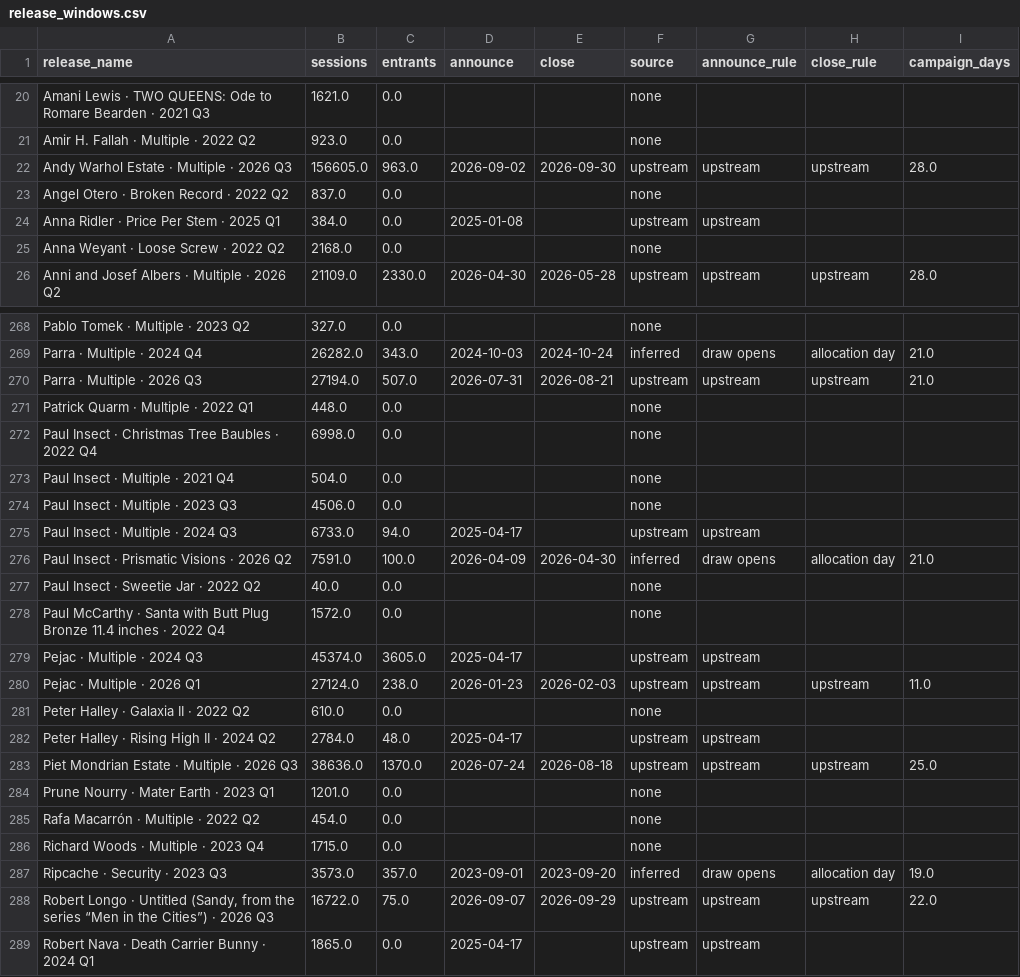
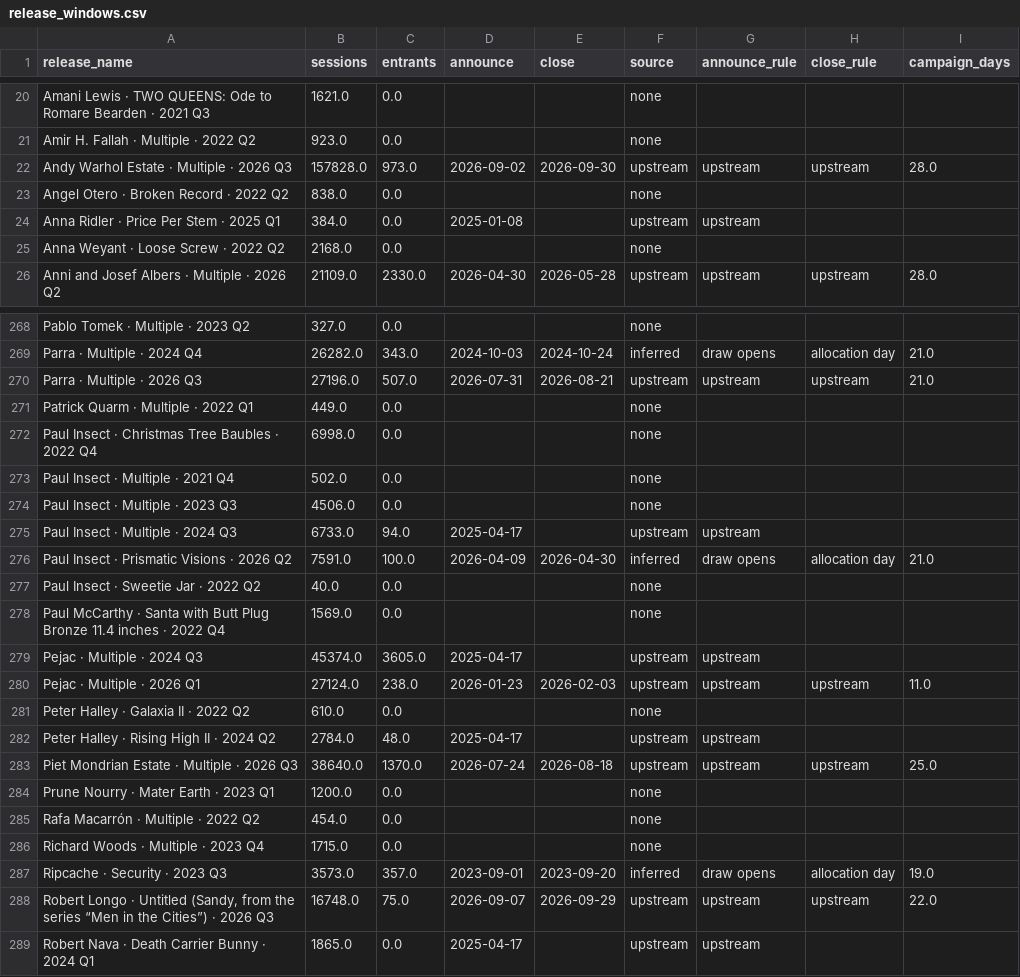
Before and after one commit to avantartemarketing/BI, a CSV file: data/app/release_windows.csv, drawn as a sheet; only a part is shown, gaps mark what is left out; the diff covers the shown part only.

```diff
--- a/data/app/release_windows.csv
+++ b/data/app/release_windows.csv
@@ -21,4 +21,4 @@ Amani Lewis · TWO QUEENS: Ode to Romare Bearden · 2021 Q3,1621.0,0.0,,,none,,,
 Amir H. Fallah · Multiple · 2022 Q2,923.0,0.0,,,none,,,
-Andy Warhol Estate · Multiple · 2026 Q3,156605.0,963.0,2026-09-02,2026-09-30,upstream,upstream,upstream,28.0
-Angel Otero · Broken Record · 2022 Q2,837.0,0.0,,,none,,,
+Andy Warhol Estate · Multiple · 2026 Q3,157828.0,973.0,2026-09-02,2026-09-30,upstream,upstream,upstream,28.0
+Angel Otero · Broken Record · 2022 Q2,838.0,0.0,,,none,,,
 Anna Ridler · Price Per Stem · 2025 Q1,384.0,0.0,2025-01-08,,upstream,upstream,,
@@ -269,6 +269,6 @@ Pablo Tomek · Multiple · 2023 Q2,327.0,0.0,,,none,,,
 Parra · Multiple · 2024 Q4,26282.0,343.0,2024-10-03,2024-10-24,inferred,draw opens,allocation day,21.0
-Parra · Multiple · 2026 Q3,27194.0,507.0,2026-07-31,2026-08-21,upstream,upstream,upstream,21.0
-Patrick Quarm · Multiple · 2022 Q1,448.0,0.0,,,none,,,
+Parra · Multiple · 2026 Q3,27196.0,507.0,2026-07-31,2026-08-21,upstream,upstream,upstream,21.0
+Patrick Quarm · Multiple · 2022 Q1,449.0,0.0,,,none,,,
 Paul Insect · Christmas Tree Baubles · 2022 Q4,6998.0,0.0,,,none,,,
-Paul Insect · Multiple · 2021 Q4,504.0,0.0,,,none,,,
+Paul Insect · Multiple · 2021 Q4,502.0,0.0,,,none,,,
 Paul Insect · Multiple · 2023 Q3,4506.0,0.0,,,none,,,
@@ -277,3 +277,3 @@ Paul Insect · Prismatic Visions · 2026 Q2,7591.0,100.0,2026-04-09,2026-04-30,i
 Paul Insect · Sweetie Jar · 2022 Q2,40.0,0.0,,,none,,,
-Paul McCarthy · Santa with Butt Plug Bronze 11.4 inches · 2022 Q4,1572.0,0.0,,,none,,,
+Paul McCarthy · Santa with Butt Plug Bronze 11.4 inches · 2022 Q4,1569.0,0.0,,,none,,,
 Pejac · Multiple · 2024 Q3,45374.0,3605.0,2025-04-17,,upstream,upstream,,
@@ -282,4 +282,4 @@ Peter Halley · Galaxia II · 2022 Q2,610.0,0.0,,,none,,,
 Peter Halley · Rising High II · 2024 Q2,2784.0,48.0,2025-04-17,,upstream,upstream,,
-Piet Mondrian Estate · Multiple · 2026 Q3,38636.0,1370.0,2026-07-24,2026-08-18,upstream,upstream,upstream,25.0
-Prune Nourry · Mater Earth · 2023 Q1,1201.0,0.0,,,none,,,
+Piet Mondrian Estate · Multiple · 2026 Q3,38640.0,1370.0,2026-07-24,2026-08-18,upstream,upstream,upstream,25.0
+Prune Nourry · Mater Earth · 2023 Q1,1200.0,0.0,,,none,,,
 Rafa Macarrón · Multiple · 2022 Q2,454.0,0.0,,,none,,,
@@ -287,3 +287,3 @@ Richard Woods · Multiple · 2023 Q4,1715.0,0.0,,,none,,,
 Ripcache · Security · 2023 Q3,3573.0,357.0,2023-09-01,2023-09-20,inferred,draw opens,allocation day,19.0
-"Robert Longo · Untitled (Sandy, from the series “Men in the Cities”) · 2026 Q3",16722.0,75.0,2026-09-07,2026-09-29,upstream,upstream,upstream,22.0
+"Robert Longo · Untitled (Sandy, from the series “Men in the Cities”) · 2026 Q3",16748.0,75.0,2026-09-07,2026-09-29,upstream,upstream,upstream,22.0
 Robert Nava · Death Carrier Bunny · 2024 Q1,1865.0,0.0,2025-04-17,,upstream,upstream,,
```
Also changed, not shown: 50 edited cells elsewhere in this file, data/app/release_people.csv, data/orders_by_product.csv, 33 other files.
